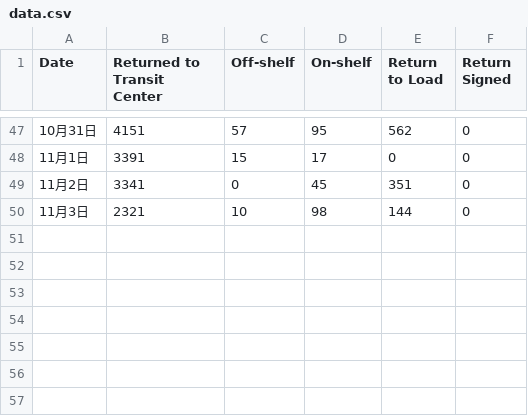
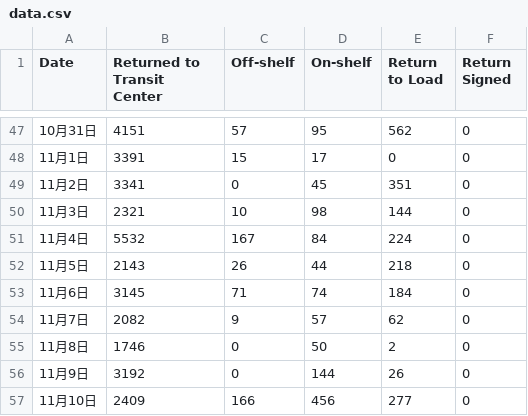
Before and after one commit to peijin0405/gofo-return-op-dashboard, a CSV file: data.csv, drawn as a sheet; only a part is shown, gaps mark what is left out.

Commit message:
Add new data entries for November

```diff
--- a/data.csv
+++ b/data.csv
@@ -50 +50,8 @@ Date,Returned to Transit Center,Off-shelf,On-shelf,Return to Load,Return Signed
 11月3日,2321,10,98,144,0
+11月4日,5532,167,84,224,0
+11月5日,2143,26,44,218,0
+11月6日,3145,71,74,184,0
+11月7日,2082,9,57,62,0
+11月8日,1746,0,50,2,0
+11月9日,3192,0,144,26,0
+11月10日,2409,166,456,277,0
```
